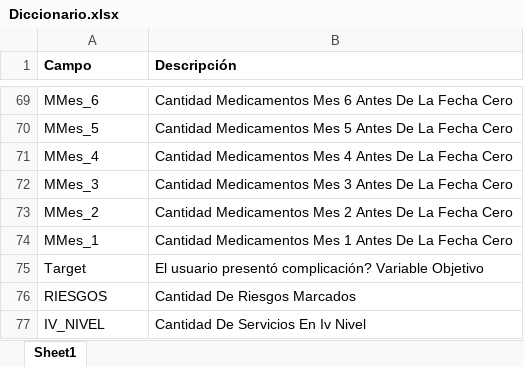
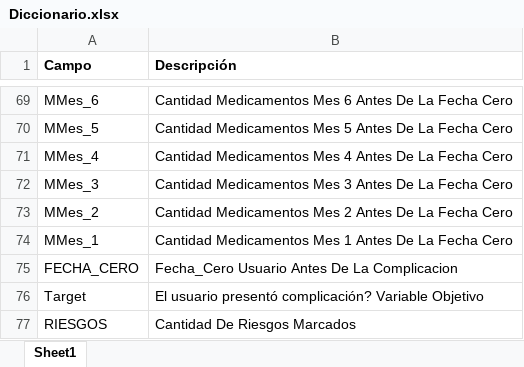
Before and after one commit to GARF1094/FDA2, an Excel workbook: Diccionario.xlsx, sheet Sheet1, drawn as a sheet; only a part is shown, gaps mark what is left out; the shorter side is filled out with more unchanged rows; values as stored, in another font and other column widths than the file's, no borders; the diff names each change by its address in the sheet, - before the commit and + after, or states it on an @@ line.

```diff
--- a/Diccionario.xlsx (sheet Sheet1)
+++ b/Diccionario.xlsx (sheet Sheet1)
+row 75: FECHA_CERO | Fecha_Cero Usuario Antes De La Complicacion
```
Also changed, not shown: 3 other files.
